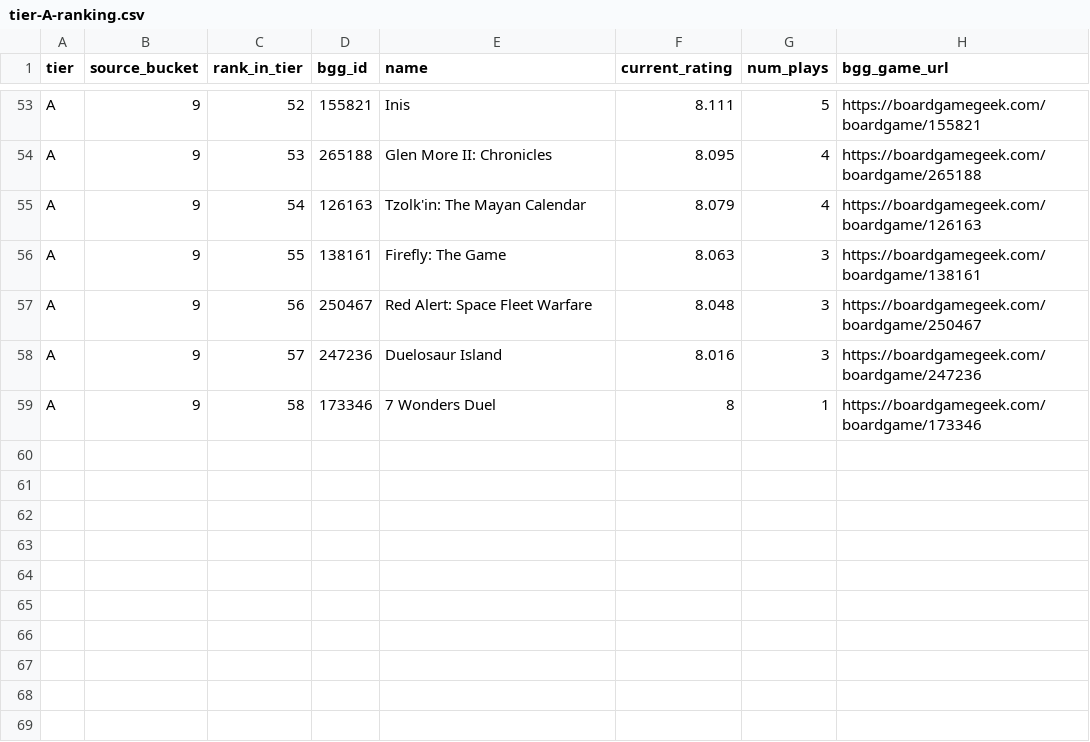
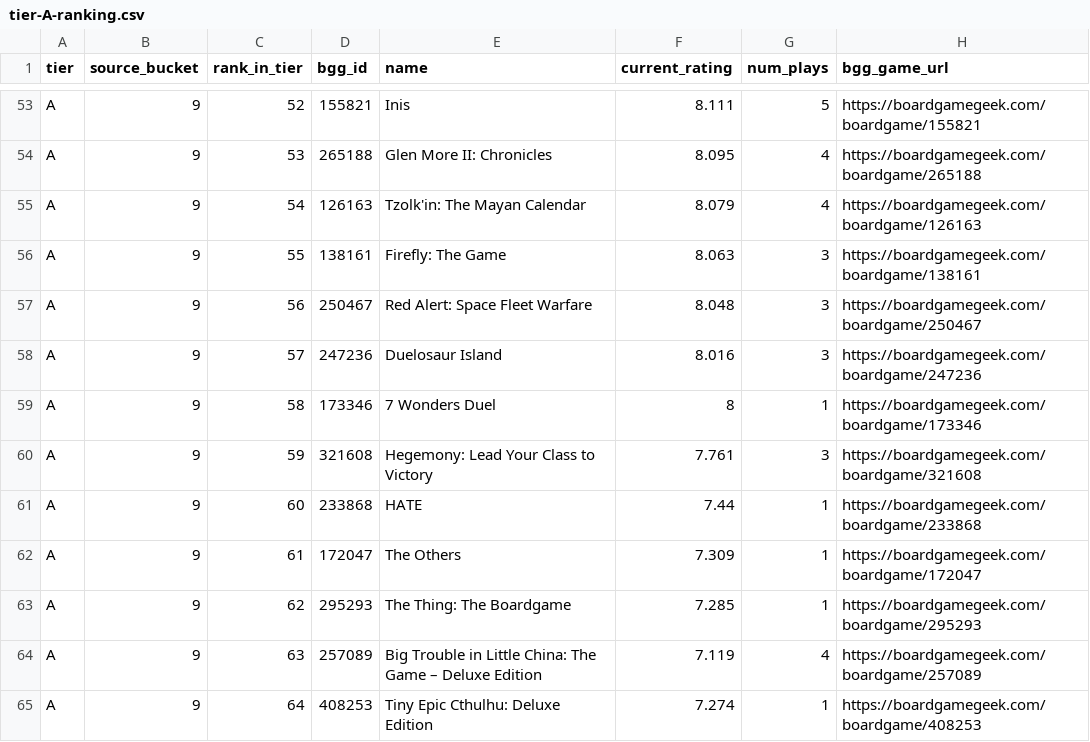
Before and after one commit to MrHinsh/board-games, a CSV file: data/publish/ranking/tier-A-ranking.csv, drawn as a sheet; only a part is shown, gaps mark what is left out.

```diff
--- a/data/publish/ranking/tier-A-ranking.csv
+++ b/data/publish/ranking/tier-A-ranking.csv
@@ -59 +59,7 @@
 "A","9","58","173346","7 Wonders Duel","8","1","https://boardgamegeek.com/boardgame/173346"
+"A","9","59","321608","Hegemony: Lead Your Class to Victory","7.761","3","https://boardgamegeek.com/boardgame/321608"
+"A","9","60","233868","HATE","7.44","1","https://boardgamegeek.com/boardgame/233868"
+"A","9","61","172047","The Others","7.309","1","https://boardgamegeek.com/boardgame/172047"
+"A","9","62","295293","The Thing: The Boardgame","7.285","1","https://boardgamegeek.com/boardgame/295293"
+"A","9","63","257089","Big Trouble in Little China: The Game – Deluxe Edition","7.119","4","https://boardgamegeek.com/boardgame/257089"
+"A","9","64","408253","Tiny Epic Cthulhu: Deluxe Edition","7.274","1","https://boardgamegeek.com/boardgame/408253"
```
Also changed, not shown: data/publish/ranking/tier-B-ranking.csv, data/publish/ranking/tier-C-ranking.csv, 14 other files.
